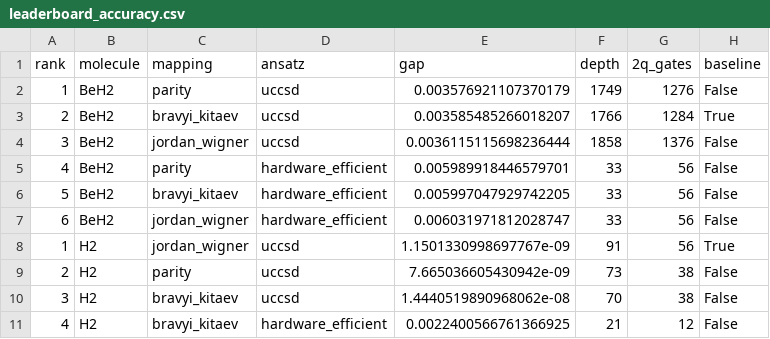
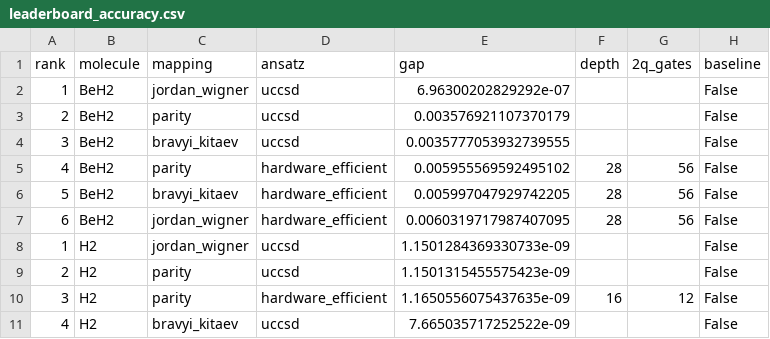
Before and after one commit to qencode-benchmark/qencode-benchmark, a CSV file: website/public/data/leaderboard_accuracy.csv, drawn as a sheet; only a part is shown; the diff covers the shown part only.

Commit message:
Rebuild leaderboard CSVs from certified db files (all real runs)
- Add rebuild_leaderboard_from_db.py: reads all releases/v2/db/*.json,
  handles both v1 schema (results.quality.trusted) and v2 schema (trust.level),
  detects symbolic UCCSD depths (<=1), filters trust==certified only
- Leaderboard now contains 31 certified entries across 6 molecules:
  H2, HF, LiH, BeH2, NH3, H2O (plus N2 research tab)
- BeH2 JW UCCSD now correctly shows best run gap=6.963e-07 (Jan 2026 v1 file)
  instead of the worse March 2026 run at 3.6e-03
- Removed CO, LiF entries that had no certified db files
- All entries trace directly to signed certified run files in releases/v2/db/

```diff
--- a/website/public/data/leaderboard_accuracy.csv
+++ b/website/public/data/leaderboard_accuracy.csv
@@ -1,11 +1,11 @@
 rank,molecule,mapping,ansatz,gap,depth,2q_gates,baseline
-1,BeH2,parity,uccsd,0.003576921107370179,1749,1276,False
-2,BeH2,bravyi_kitaev,uccsd,0.003585485266018207,1766,1284,True
-3,BeH2,jordan_wigner,uccsd,0.0036115115698236444,1858,1376,False
-4,BeH2,parity,hardware_efficient,0.005989918446579701,33,56,False
-5,BeH2,bravyi_kitaev,hardware_efficient,0.005997047929742205,33,56,False
-6,BeH2,jordan_wigner,hardware_efficient,0.006031971812028747,33,56,False
-1,H2,jordan_wigner,uccsd,1.1501330998697767e-09,91,56,True
-2,H2,parity,uccsd,7.665036605430942e-09,73,38,False
-3,H2,bravyi_kitaev,uccsd,1.4440519890968062e-08,70,38,False
-4,H2,bravyi_kitaev,hardware_efficient,0.0022400566761366925,21,12,False
+1,BeH2,jordan_wigner,uccsd,6.96300202829292e-07,,,False
+2,BeH2,parity,uccsd,0.003576921107370179,,,False
+3,BeH2,bravyi_kitaev,uccsd,0.0035777053932739555,,,False
+4,BeH2,parity,hardware_efficient,0.005955569592495102,28,56,False
+5,BeH2,bravyi_kitaev,hardware_efficient,0.005997047929742205,28,56,False
+6,BeH2,jordan_wigner,hardware_efficient,0.0060319717987407095,28,56,False
+1,H2,jordan_wigner,uccsd,1.1501284369330733e-09,,,False
+2,H2,parity,uccsd,1.1501315455575423e-09,,,False
+3,H2,parity,hardware_efficient,1.1650556075437635e-09,16,12,False
+4,H2,bravyi_kitaev,uccsd,7.665035717252522e-09,,,False
```
Also changed, not shown: 4 added rows and 17 edited cells elsewhere in this file, website/public/data/leaderboard_balanced.csv, website/public/data/leaderboard_hardware_cost.csv, 3 other files.
